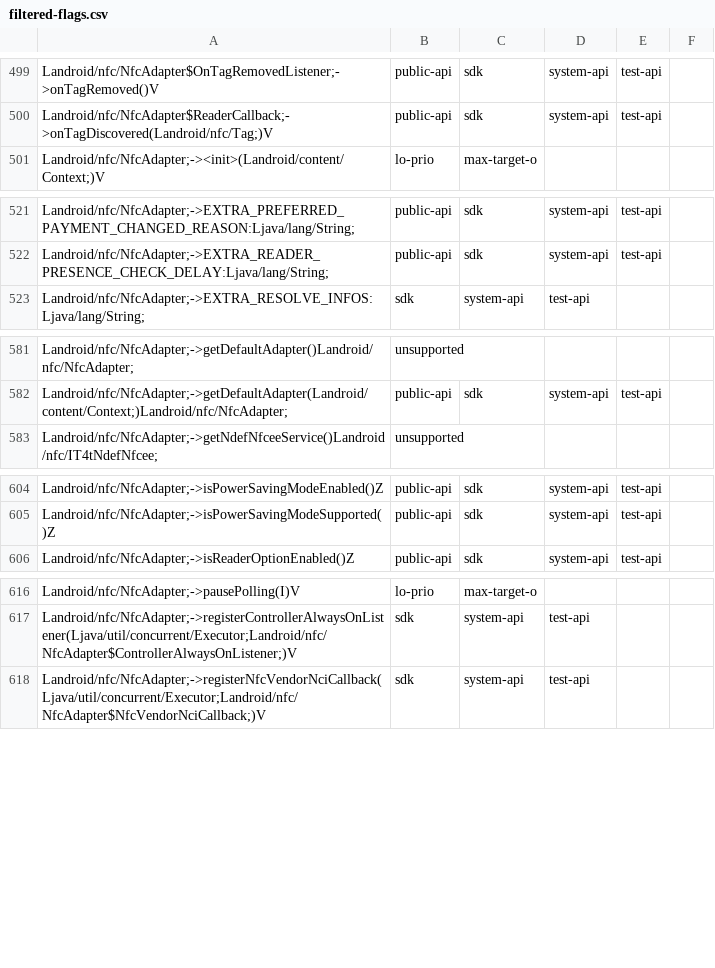
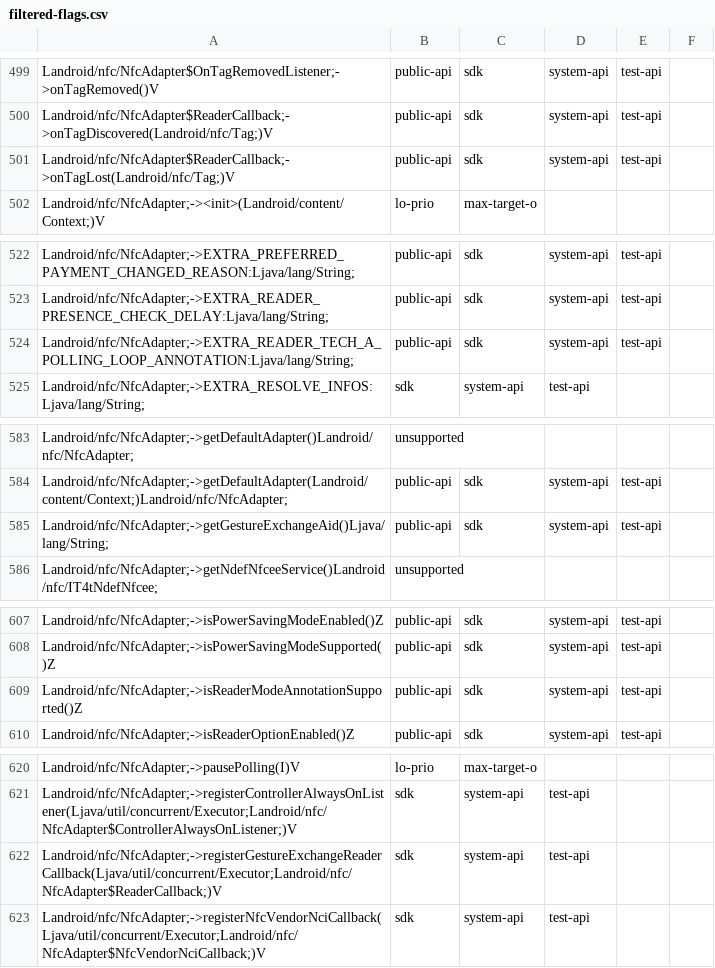
Before and after one commit to CodeLinaro-mirror/la_platform_prebuilts_module_sdk_Nfc, a CSV file: 22/hiddenapi/filtered-flags.csv, drawn as a sheet; only a part is shown, gaps mark what is left out; the diff covers the shown part only.

```diff
--- a/22/hiddenapi/filtered-flags.csv
+++ b/22/hiddenapi/filtered-flags.csv
@@ -500,2 +500,3 @@ Landroid/nfc/NfcAdapter$OnTagRemovedListener;->onTagRemoved()V,public-api,sdk,sy
 Landroid/nfc/NfcAdapter$ReaderCallback;->onTagDiscovered(Landroid/nfc/Tag;)V,public-api,sdk,system-api,test-api
+Landroid/nfc/NfcAdapter$ReaderCallback;->onTagLost(Landroid/nfc/Tag;)V,public-api,sdk,system-api,test-api
 Landroid/nfc/NfcAdapter;-><init>(Landroid/content/Context;)V,lo-prio,max-target-o
@@ -522,2 +523,3 @@ Landroid/nfc/NfcAdapter;->EXTRA_PREFERRED_PAYMENT_CHANGED_REASON:Ljava/lang/Stri
 Landroid/nfc/NfcAdapter;->EXTRA_READER_PRESENCE_CHECK_DELAY:Ljava/lang/String;,public-api,sdk,system-api,test-api
+Landroid/nfc/NfcAdapter;->EXTRA_READER_TECH_A_POLLING_LOOP_ANNOTATION:Ljava/lang/String;,public-api,sdk,system-api,test-api
 Landroid/nfc/NfcAdapter;->EXTRA_RESOLVE_INFOS:Ljava/lang/String;,sdk,system-api,test-api
@@ -582,2 +584,3 @@ Landroid/nfc/NfcAdapter;->getDefaultAdapter()Landroid/nfc/NfcAdapter;,unsupporte
 Landroid/nfc/NfcAdapter;->getDefaultAdapter(Landroid/content/Context;)Landroid/nfc/NfcAdapter;,public-api,sdk,system-api,test-api
+Landroid/nfc/NfcAdapter;->getGestureExchangeAid()Ljava/lang/String;,public-api,sdk,system-api,test-api
 Landroid/nfc/NfcAdapter;->getNdefNfceeService()Landroid/nfc/IT4tNdefNfcee;,unsupported
@@ -605,2 +608,3 @@ Landroid/nfc/NfcAdapter;->isPowerSavingModeEnabled()Z,public-api,sdk,system-api,
 Landroid/nfc/NfcAdapter;->isPowerSavingModeSupported()Z,public-api,sdk,system-api,test-api
+Landroid/nfc/NfcAdapter;->isReaderModeAnnotationSupported()Z,public-api,sdk,system-api,test-api
 Landroid/nfc/NfcAdapter;->isReaderOptionEnabled()Z,public-api,sdk,system-api,test-api
@@ -617,2 +621,3 @@ Landroid/nfc/NfcAdapter;->pausePolling(I)V,lo-prio,max-target-o
 Landroid/nfc/NfcAdapter;->registerControllerAlwaysOnListener(Ljava/util/concurrent/Executor;Landroid/nfc/NfcAdapter$ControllerAlwaysOnListener;)V,sdk,system-api,test-api
+Landroid/nfc/NfcAdapter;->registerGestureExchangeReaderCallback(Ljava/util/concurrent/Executor;Landroid/nfc/NfcAdapter$ReaderCallback;)V,sdk,system-api,test-api
 Landroid/nfc/NfcAdapter;->registerNfcVendorNciCallback(Ljava/util/concurrent/Executor;Landroid/nfc/NfcAdapter$NfcVendorNciCallback;)V,sdk,system-api,test-api
```
Also changed, not shown: 1 added row elsewhere in this file, 22/hiddenapi/filtered-stub-flags.csv, 12 other files.
